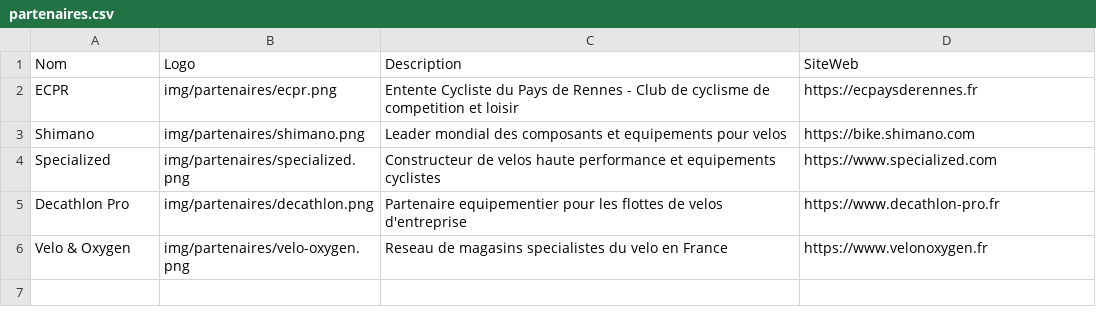
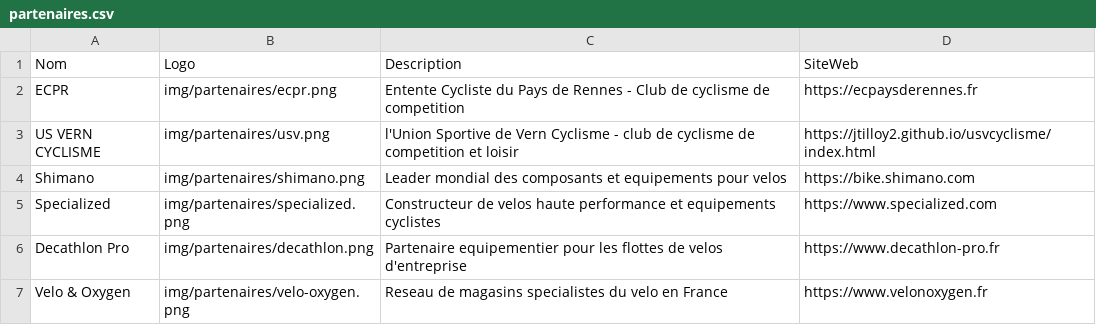
Before and after one commit to jtilloy2/SAE203, a CSV file: intranet/data/partenaires.csv, drawn as a sheet.

Commit message:
Update partenaires.csv

```diff
--- a/intranet/data/partenaires.csv
+++ b/intranet/data/partenaires.csv
@@ -1,3 +1,4 @@
 Nom,Logo,Description,SiteWeb
-ECPR,img/partenaires/ecpr.png,Entente Cycliste du Pays de Rennes - Club de cyclisme de competition et loisir,https://ecpaysderennes.fr
+ECPR,img/partenaires/ecpr.png,Entente Cycliste du Pays de Rennes - Club de cyclisme de competition,https://ecpaysderennes.fr
+US VERN CYCLISME,img/partenaires/usv.png,l'Union Sportive de Vern Cyclisme - club de cyclisme de competition et loisir,https://jtilloy2.github.io/usvcyclisme/index.html
 Shimano,img/partenaires/shimano.png,Leader mondial des composants et equipements pour velos,https://bike.shimano.com
```
